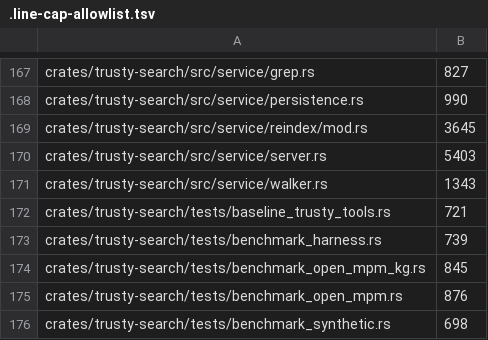
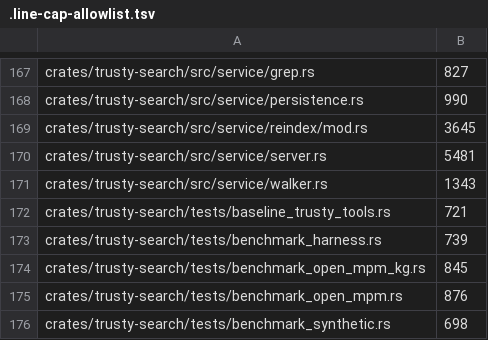
Before and after one commit to maui314159/trusty-tools, a TSV file: .line-cap-allowlist.tsv, drawn as a sheet; only a part is shown, gaps mark what is left out.

```diff
--- a/.line-cap-allowlist.tsv
+++ b/.line-cap-allowlist.tsv
@@ -169,3 +169,3 @@ crates/trusty-search/src/service/persistence.rs	990
 crates/trusty-search/src/service/reindex/mod.rs	3645
-crates/trusty-search/src/service/server.rs	5403
+crates/trusty-search/src/service/server.rs	5481
 crates/trusty-search/src/service/walker.rs	1343
```
Also changed, not shown: 4 other files.
